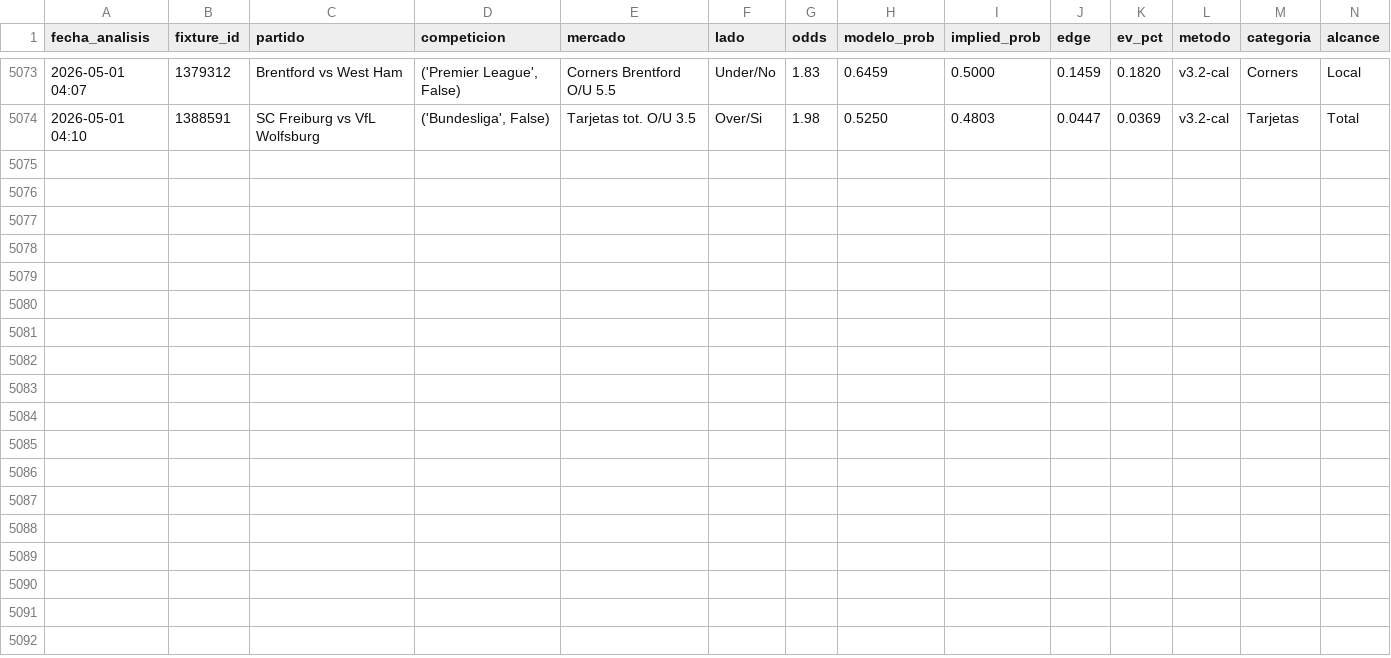
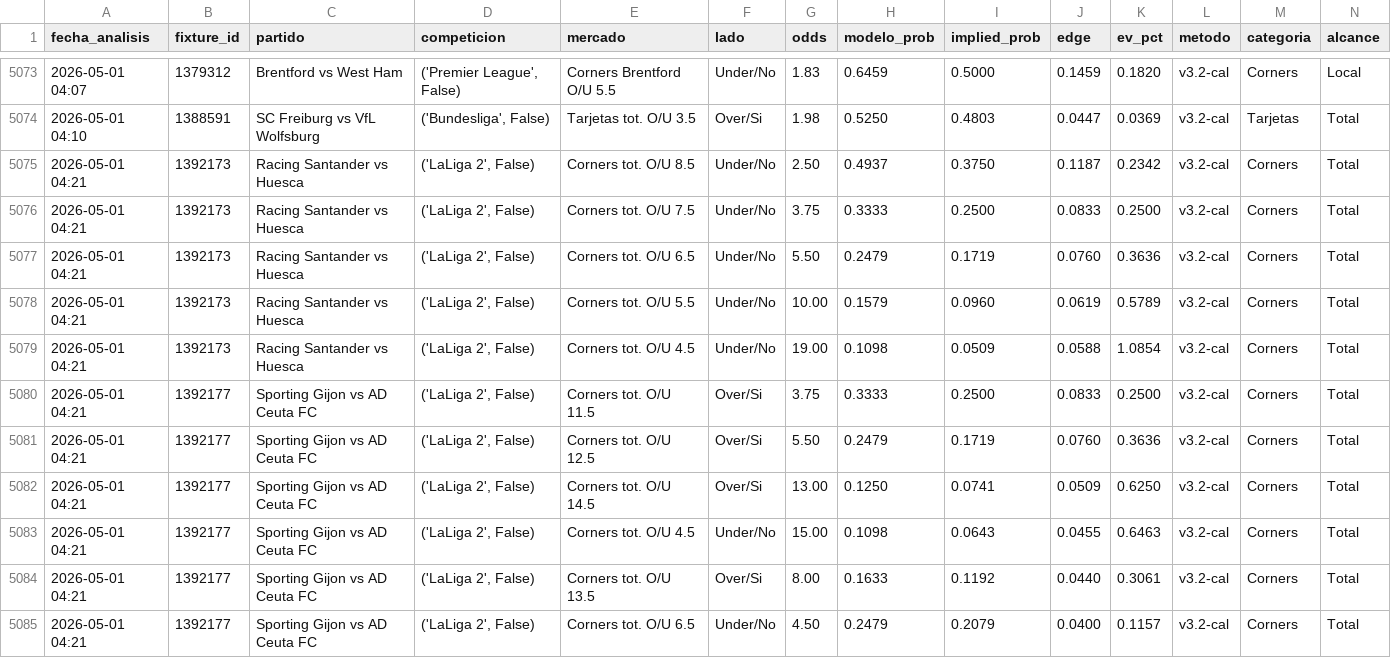
Before and after one commit to MatiasDas223/ApuestasDepo, a CSV file: data/apuestas/value_bets_calibrado.csv, drawn as a sheet; only a part is shown, gaps mark what is left out; rows hold the shown columns only; the diff names each change by its address in the sheet, - before the commit and + after, or states it on an @@ line.

```diff
--- a/data/apuestas/value_bets_calibrado.csv
+++ b/data/apuestas/value_bets_calibrado.csv
+row 5075: 2026-05-01 04:21 | 1392173 | Racing Santander vs Huesca | ('LaLiga 2', False) | Corners tot. O/U 8.5 | Under/No | 2.50 | 0.4937 | 0.3750 | 0.1187 | 0.2342 | v3.2-cal | Corners | Total
+row 5076: 2026-05-01 04:21 | 1392173 | Racing Santander vs Huesca | ('LaLiga 2', False) | Corners tot. O/U 7.5 | Under/No | 3.75 | 0.3333 | 0.2500 | 0.0833 | 0.2500 | v3.2-cal | Corners | Total
+row 5077: 2026-05-01 04:21 | 1392173 | Racing Santander vs Huesca | ('LaLiga 2', False) | Corners tot. O/U 6.5 | Under/No | 5.50 | 0.2479 | 0.1719 | 0.0760 | 0.3636 | v3.2-cal | Corners | Total
+row 5078: 2026-05-01 04:21 | 1392173 | Racing Santander vs Huesca | ('LaLiga 2', False) | Corners tot. O/U 5.5 | Under/No | 10.00 | 0.1579 | 0.0960 | 0.0619 | 0.5789 | v3.2-cal | Corners | Total
+row 5079: 2026-05-01 04:21 | 1392173 | Racing Santander vs Huesca | ('LaLiga 2', False) | Corners tot. O/U 4.5 | Under/No | 19.00 | 0.1098 | 0.0509 | 0.0588 | 1.0854 | v3.2-cal | Corners | Total
+row 5080: 2026-05-01 04:21 | 1392177 | Sporting Gijon vs AD Ceuta FC | ('LaLiga 2', False) | Corners tot. O/U 11.5 | Over/Si | 3.75 | 0.3333 | 0.2500 | 0.0833 | 0.2500 | v3.2-cal | Corners | Total
+row 5081: 2026-05-01 04:21 | 1392177 | Sporting Gijon vs AD Ceuta FC | ('LaLiga 2', False) | Corners tot. O/U 12.5 | Over/Si | 5.50 | 0.2479 | 0.1719 | 0.0760 | 0.3636 | v3.2-cal | Corners | Total
+row 5082: 2026-05-01 04:21 | 1392177 | Sporting Gijon vs AD Ceuta FC | ('LaLiga 2', False) | Corners tot. O/U 14.5 | Over/Si | 13.00 | 0.1250 | 0.0741 | 0.0509 | 0.6250 | v3.2-cal | Corners | Total
+row 5083: 2026-05-01 04:21 | 1392177 | Sporting Gijon vs AD Ceuta FC | ('LaLiga 2', False) | Corners tot. O/U 4.5 | Under/No | 15.00 | 0.1098 | 0.0643 | 0.0455 | 0.6463 | v3.2-cal | Corners | Total
+row 5084: 2026-05-01 04:21 | 1392177 | Sporting Gijon vs AD Ceuta FC | ('LaLiga 2', False) | Corners tot. O/U 13.5 | Over/Si | 8.00 | 0.1633 | 0.1192 | 0.0440 | 0.3061 | v3.2-cal | Corners | Total
+row 5085: 2026-05-01 04:21 | 1392177 | Sporting Gijon vs AD Ceuta FC | ('LaLiga 2', False) | Corners tot. O/U 6.5 | Under/No | 4.50 | 0.2479 | 0.2079 | 0.0400 | 0.1157 | v3.2-cal | Corners | Total
```
Also changed, not shown: data/apuestas/value_bets_v33ref.csv, data/apuestas/value_bets_v34shrink.csv, 21 other files.
